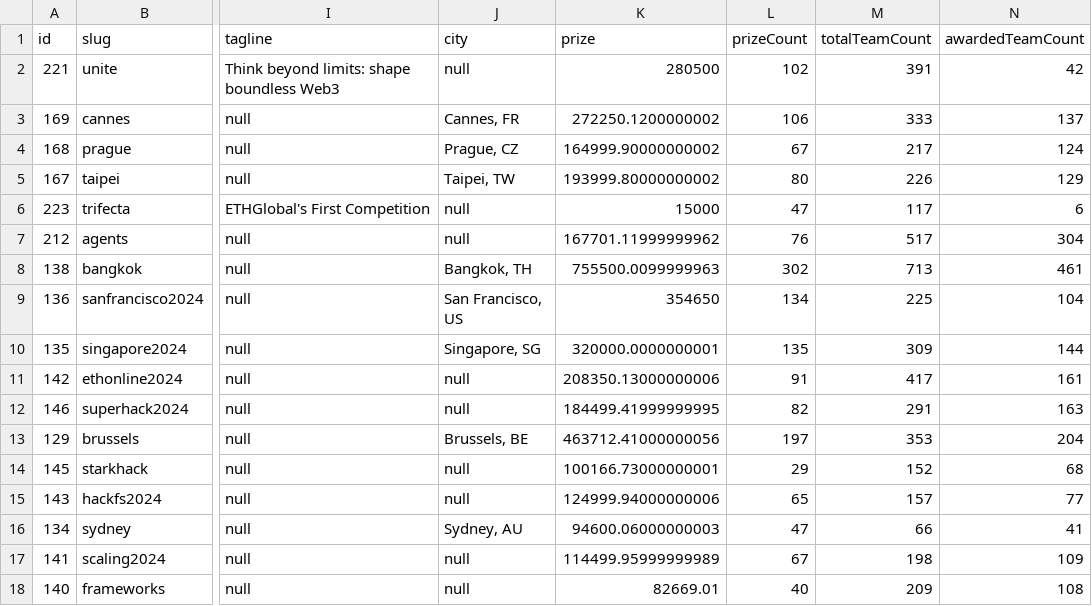
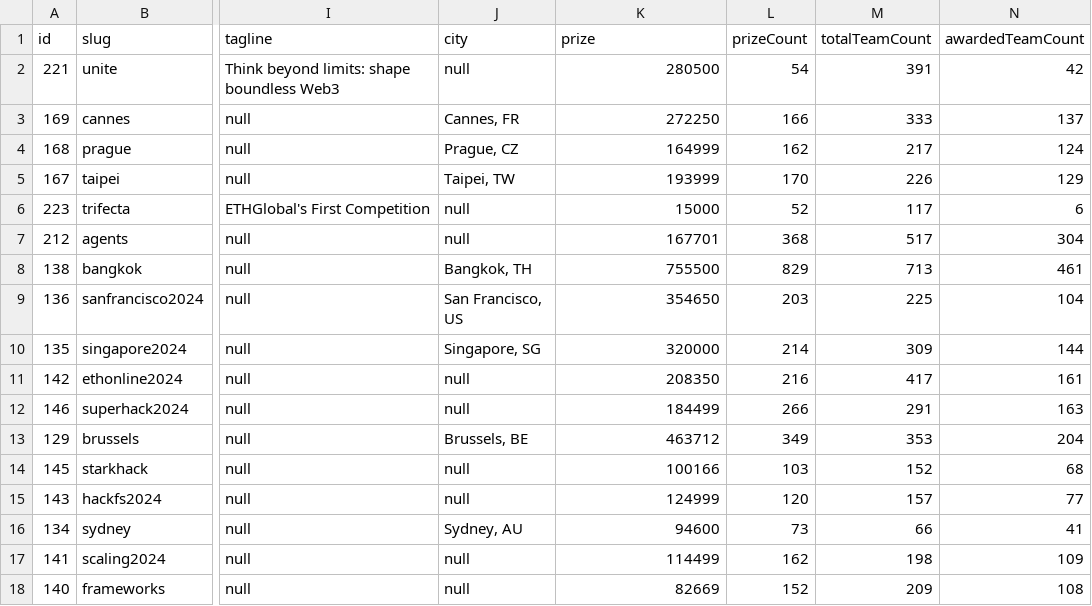
Before and after one commit to y-pakorn/ethglobal-dump, a CSV file: ethglobal-events.csv, drawn as a sheet; only a part is shown, gaps mark what is left out; the diff covers the shown part only; the diff names each change by its address in the sheet, - before the commit and + after, or states it on an @@ line.

Commit message:
fix: decimals and correct prize count

```diff
--- a/ethglobal-events.csv
+++ b/ethglobal-events.csv
-L2 (prizeCount): 102
+L2 (prizeCount): 54
-K3 (prize): 272250.1200000002
+K3 (prize): 272250
-L3 (prizeCount): 106
+L3 (prizeCount): 166
-K4 (prize): 164999.90000000002
+K4 (prize): 164999
-L4 (prizeCount): 67
+L4 (prizeCount): 162
-K5 (prize): 193999.80000000002
+K5 (prize): 193999
-L5 (prizeCount): 80
+L5 (prizeCount): 170
-L6 (prizeCount): 47
+L6 (prizeCount): 52
-K7 (prize): 167701.11999999962
+K7 (prize): 167701
-L7 (prizeCount): 76
+L7 (prizeCount): 368
-K8 (prize): 755500.0099999963
+K8 (prize): 755500
-L8 (prizeCount): 302
+L8 (prizeCount): 829
-L9 (prizeCount): 134
+L9 (prizeCount): 203
-K10 (prize): 320000.0000000001
+K10 (prize): 320000
-L10 (prizeCount): 135
+L10 (prizeCount): 214
-K11 (prize): 208350.13000000006
+K11 (prize): 208350
-L11 (prizeCount): 91
+L11 (prizeCount): 216
-K12 (prize): 184499.41999999995
+K12 (prize): 184499
-L12 (prizeCount): 82
+L12 (prizeCount): 266
-K13 (prize): 463712.41000000056
+K13 (prize): 463712
-L13 (prizeCount): 197
+L13 (prizeCount): 349
-K14 (prize): 100166.73000000001
+K14 (prize): 100166
-L14 (prizeCount): 29
+L14 (prizeCount): 103
-K15 (prize): 124999.94000000006
+K15 (prize): 124999
-L15 (prizeCount): 65
+L15 (prizeCount): 120
-K16 (prize): 94600.06000000003
+K16 (prize): 94600
-L16 (prizeCount): 47
+L16 (prizeCount): 73
-K17 (prize): 114499.95999999989
+K17 (prize): 114499
-L17 (prizeCount): 67
+L17 (prizeCount): 162
-K18 (prize): 82669.01
+K18 (prize): 82669
-L18 (prizeCount): 40
+L18 (prizeCount): 152
```
Also changed, not shown: 52 edited cells elsewhere in this file.
